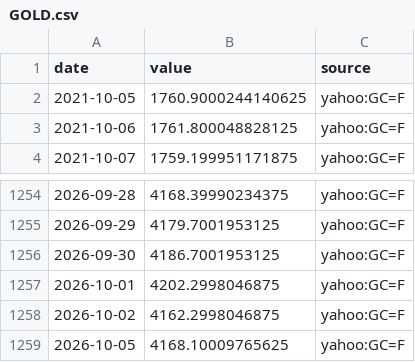
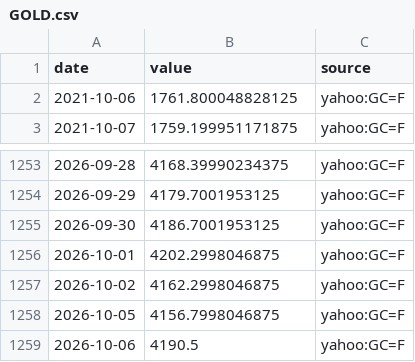
Before and after one commit to MJIH-market/macro-dashboard, a CSV file: data/GOLD.csv, drawn as a sheet; only a part is shown, gaps mark what is left out.

```diff
--- a/data/GOLD.csv
+++ b/data/GOLD.csv
@@ -1,3 +1,2 @@
 date,value,source
-2021-10-05,1760.9000244140625,yahoo:GC=F
 2021-10-06,1761.800048828125,yahoo:GC=F
@@ -1258,2 +1257,3 @@ date,value,source
 2026-10-02,4162.2998046875,yahoo:GC=F
-2026-10-05,4168.10009765625,yahoo:GC=F
+2026-10-05,4156.7998046875,yahoo:GC=F
+2026-10-06,4190.5,yahoo:GC=F
```
Also changed, not shown: data/DXY.csv, data/JGB30.csv, 9 other files.
